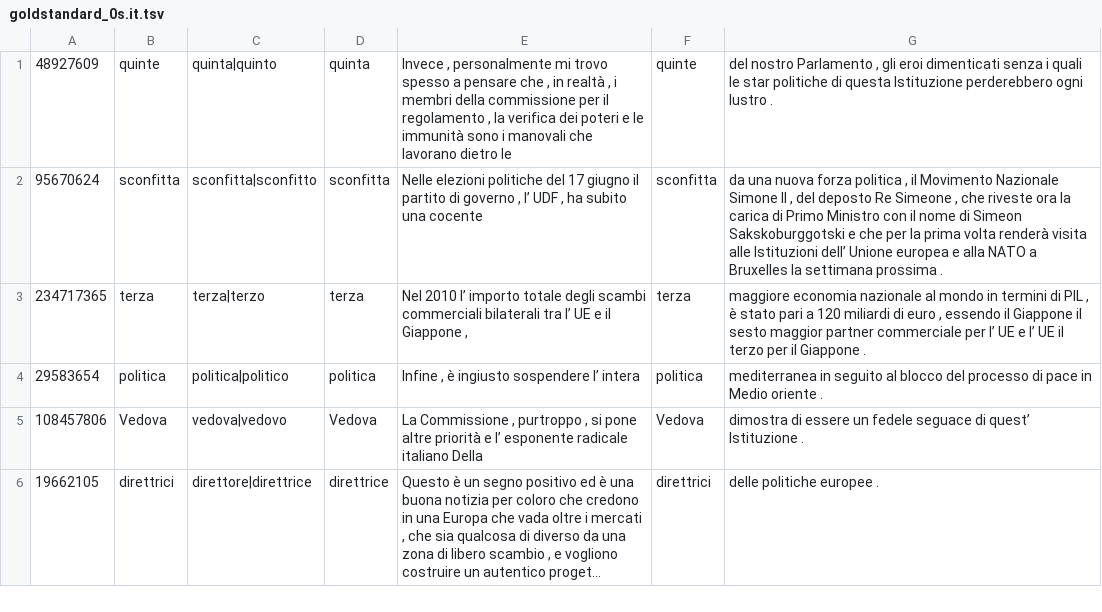
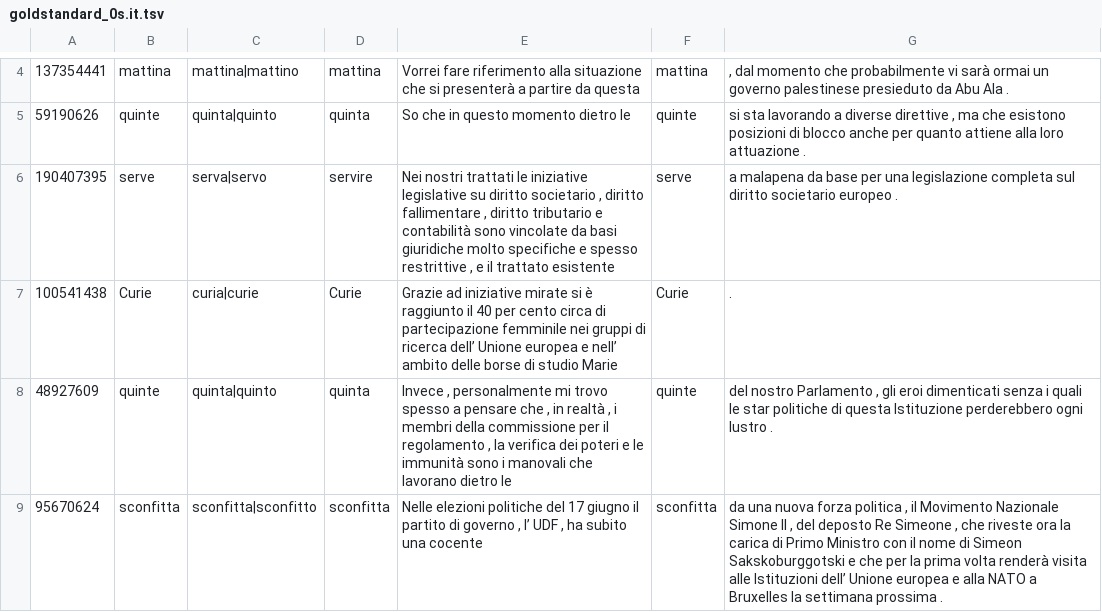
Before and after one commit to ZurichNLP/multilingual-lemma-disambiguation-gold-standard, a TSV file: goldstandard_0s.it.tsv, drawn as a sheet; only a part is shown, gaps mark what is left out; the shorter side is filled out with more unchanged rows; long unchanged cells end in …; the diff covers the shown part only; the diff names each change by its address in the sheet, - before the commit and + after, or states it on an @@ line.

Commit message:
minor corrections

```diff
--- a/goldstandard_0s.it.tsv
+++ b/goldstandard_0s.it.tsv
+row 4: 137354441 | mattina | mattina|mattino | mattina | Vorrei fare riferimento alla situazione che si presenterà a partire da questa | mattina | , dal momento che probabilmente vi sarà ormai un governo palestinese presieduto da Abu Ala .
+row 5: 59190626 | quinte | quinta|quinto | quinta | So che in questo momento dietro le | quinte | si sta lavorando a diverse direttive , ma che esistono posizioni di blocco anche per quanto attiene alla loro attuazione .
+row 6: 190407395 | serve | serva|servo | servire | Nei nostri trattati le iniziative legislative su diritto societario , diritto fallimentare , diritto tributario e contabilità sono vincolate da basi giuridiche molto specifiche e spesso restrittive , e il trattato esistente | serve | a malapena da base per una legislazione completa sul diritto societario europeo .
+row 7: 100541438 | Curie | curia|curie | Curie | Grazie ad iniziative mirate si è raggiunto il 40 per cento circa di partecipazione femminile nei gruppi di ricerca dell’ Unione europea e nell’ ambito delle borse di studio Marie | Curie | .
```
Also changed, not shown: 3 added rows and 5 edited cells elsewhere in this file.
